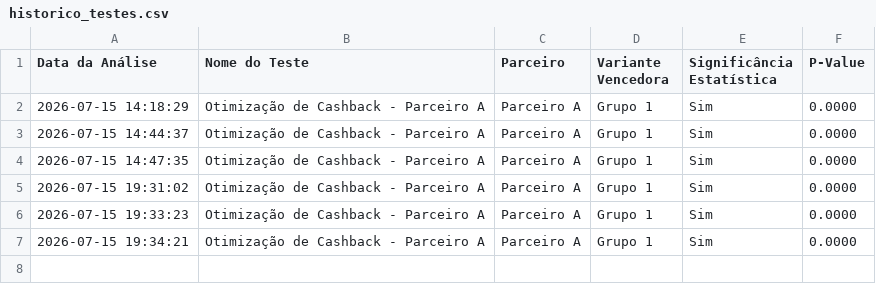
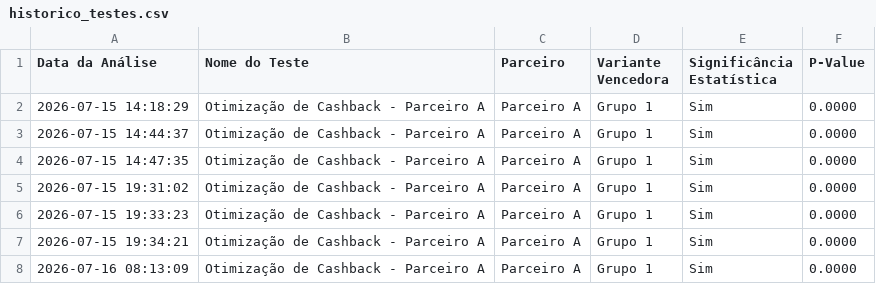
Before and after one commit to fernandosantos01/Teste-Tecnico-Meliuz, a CSV file: meliuz-growth-test/data/historico_testes.csv, drawn as a sheet.

```diff
--- a/meliuz-growth-test/data/historico_testes.csv
+++ b/meliuz-growth-test/data/historico_testes.csv
@@ -7 +7,2 @@ Data da Análise,Nome do Teste,Parceiro,Variante Vencedora,Significância Estat
 2026-07-15 19:34:21,Otimização de Cashback - Parceiro A,Parceiro A,Grupo 1,Sim,0.0000
+2026-07-16 08:13:09,Otimização de Cashback - Parceiro A,Parceiro A,Grupo 1,Sim,0.0000
```
Also changed, not shown: 2 other files.
